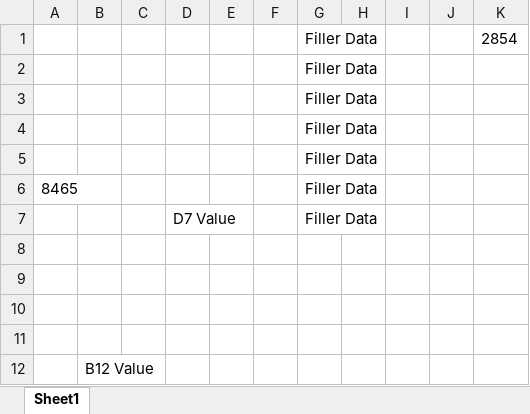
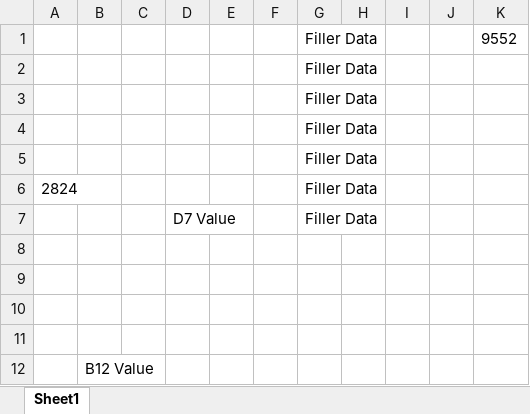
Before and after one commit to jschulz8138/Project-5-Space-Craft, an Excel workbook: Payload Ops Tests/ExcelTests.xlsx, sheet Sheet1, drawn as a sheet; values as stored, in another font and other column widths than the file's, no borders; the diff names each change by its address in the sheet, - before the commit and + after, or states it on an @@ line.

```diff
--- a/Payload Ops Tests/ExcelTests.xlsx (sheet Sheet1)
+++ b/Payload Ops Tests/ExcelTests.xlsx (sheet Sheet1)
-K1: 2854
+K1: 9552
-A6: 8465
+A6: 2824
```
Also changed, not shown: Payload Ops Tests/DeleteFile.xlsx, Payload Ops Tests/LogFiles.xlsx, 3 other files.
